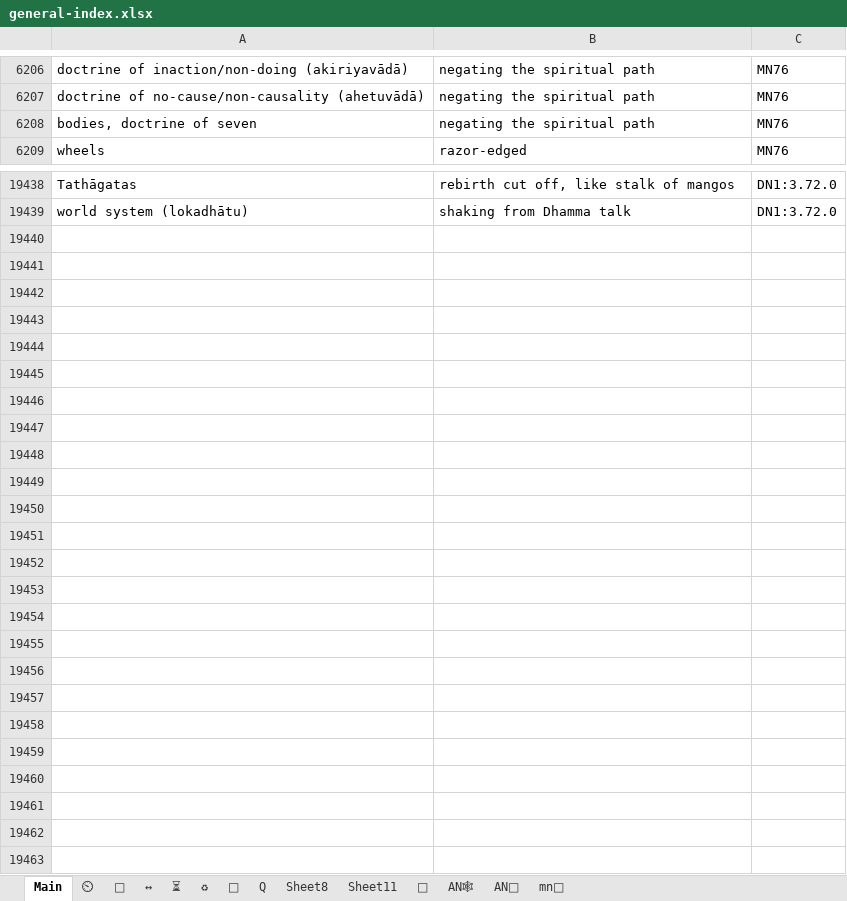
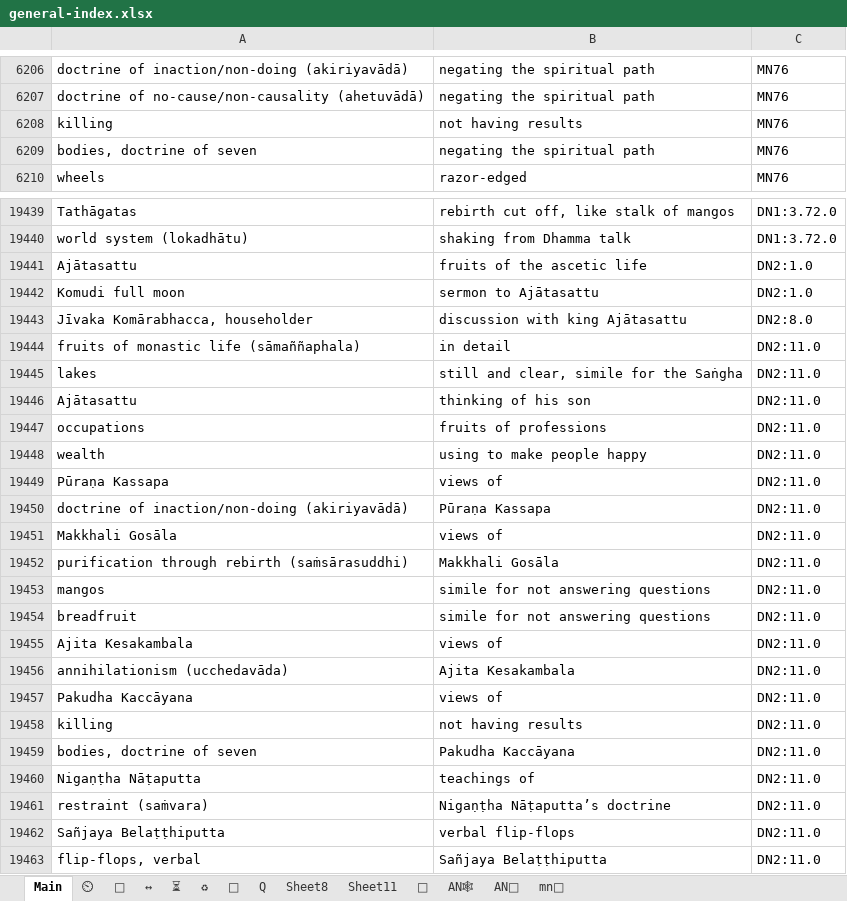
Before and after one commit to thesunshade/CIPS, an Excel workbook: src/data/general-index.xlsx, sheet Main, drawn as a sheet; only a part is shown, gaps mark what is left out; values as stored, in another font and other column widths than the file's, no borders; conditional formats not drawn; the diff names each change by its address in the sheet, - before the commit and + after, or states it on an @@ line.

Commit message:
updates

```diff
--- a/src/data/general-index.xlsx (sheet Main)
+++ b/src/data/general-index.xlsx (sheet Main)
+row 6208: killing | not having results | MN76
+row 19441: Ajātasattu | fruits of the ascetic life | DN2:1.0
+row 19442: Komudi full moon | sermon to Ajātasattu | DN2:1.0
+row 19443: Jīvaka Komārabhacca, householder | discussion with king Ajātasattu | DN2:8.0
+row 19444: fruits of monastic life (sāmaññaphala) | in detail | DN2:11.0
+row 19445: lakes | still and clear, simile for the Saṅgha | DN2:11.0
+row 19446: Ajātasattu | thinking of his son | DN2:11.0
+row 19447: occupations | fruits of professions | DN2:11.0
+row 19448: wealth | using to make people happy | DN2:11.0
+row 19449: Pūraṇa Kassapa | views of | DN2:11.0
+row 19450: doctrine of inaction/non-doing (akiriyavādā) | Pūraṇa Kassapa | DN2:11.0
+row 19451: Makkhali Gosāla | views of | DN2:11.0
+row 19452: purification through rebirth (saṁsārasuddhi) | Makkhali Gosāla | DN2:11.0
+row 19453: mangos | simile for not answering questions | DN2:11.0
+row 19454: breadfruit | simile for not answering questions | DN2:11.0
+row 19455: Ajita Kesakambala | views of | DN2:11.0
+row 19456: annihilationism (ucchedavāda) | Ajita Kesakambala | DN2:11.0
+row 19457: Pakudha Kaccāyana | views of | DN2:11.0
+row 19458: killing | not having results | DN2:11.0
+row 19459: bodies, doctrine of seven | Pakudha Kaccāyana | DN2:11.0
+row 19460: Nigaṇṭha Nāṭaputta | teachings of | DN2:11.0
+row 19461: restraint (saṁvara) | Nigaṇṭha Nāṭaputta’s doctrine | DN2:11.0
+row 19462: Sañjaya Belaṭṭhiputta | verbal flip-flops | DN2:11.0
+row 19463: flip-flops, verbal | Sañjaya Belaṭṭhiputta | DN2:11.0
```
